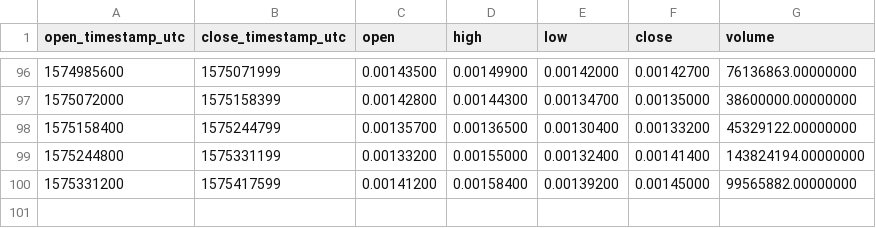
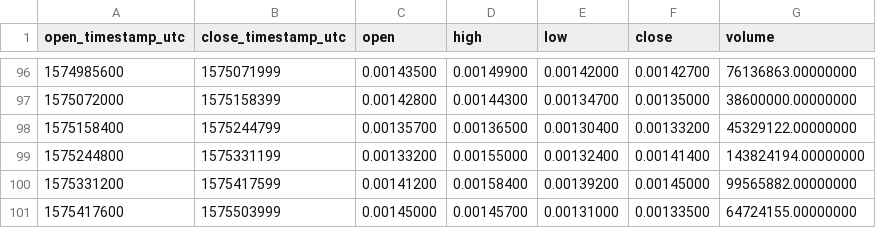
Before and after one commit to cryptobigbro/binance-STORMUSDT, a CSV file: binance-STORMUSDT-1d.csv, drawn as a sheet; only a part is shown, gaps mark what is left out.

```diff
--- a/binance-STORMUSDT-1d.csv
+++ b/binance-STORMUSDT-1d.csv
@@ -100 +100,2 @@ open_timestamp_utc,close_timestamp_utc,open,high,low,close,volume
 1575331200,1575417599,0.00141200,0.00158400,0.00139200,0.00145000,99565882.00000000
+1575417600,1575503999,0.00145000,0.00145700,0.00131000,0.00133500,64724155.00000000
```
Also changed, not shown: binance-STORMUSDT-1h.csv, binance-STORMUSDT-1w.csv.
